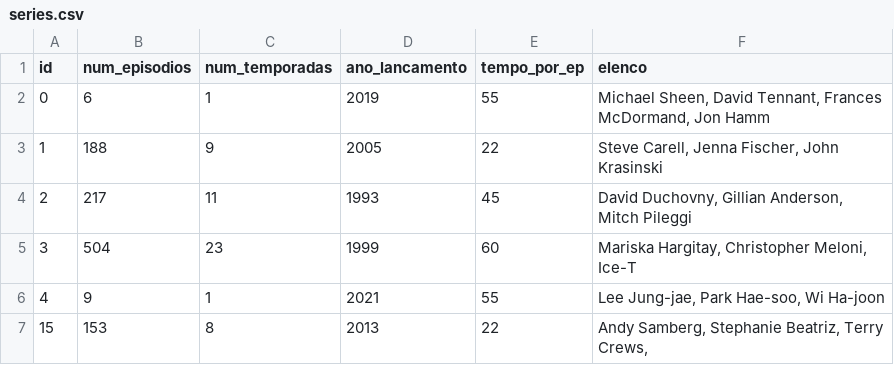
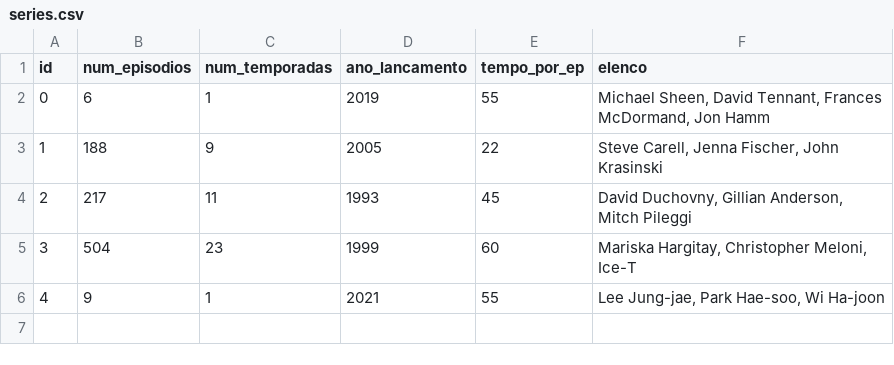
Before and after one commit to AndreOGodoy/MyMediaRatings, a CSV file: csv/series.csv, drawn as a sheet; the diff names each change by its address in the sheet, - before the commit and + after, or states it on an @@ line.

Commit message:
Corrigindo erro na base de dados

```diff
--- a/csv/series.csv
+++ b/csv/series.csv
-row 7: 15 | 153 | 8 | 2013 | 22 | Andy Samberg, Stephanie Beatriz, Terry Crews,
```
